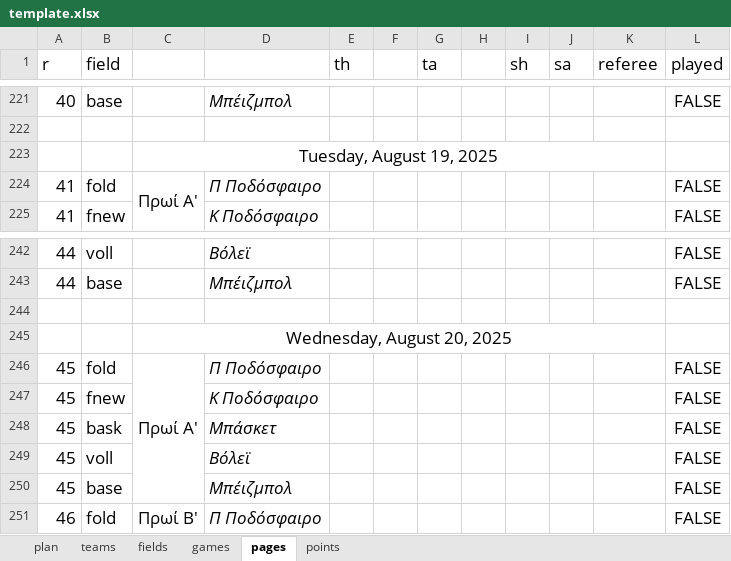
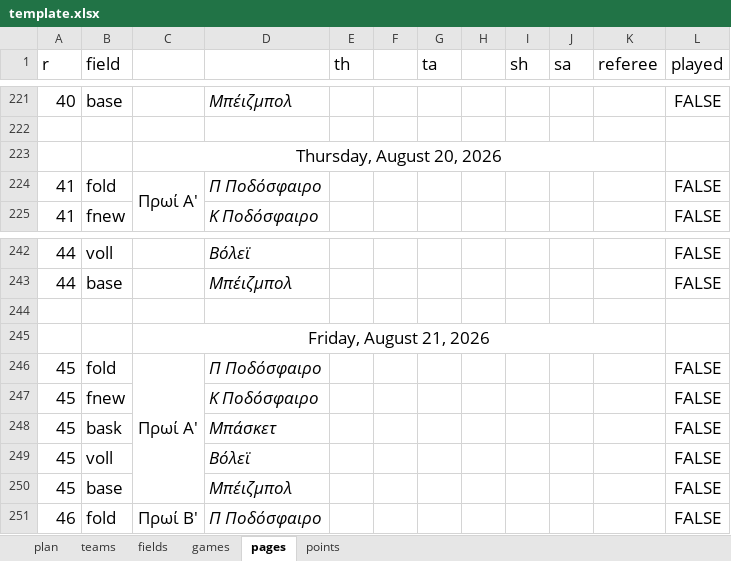
Before and after one commit to chrisflpd/championships, an Excel workbook: template.xlsx, sheet pages, drawn as a sheet; only a part is shown, gaps mark what is left out; values as stored, in another font and other column widths than the file's, no borders; the diff covers the shown part only; the diff names each change by its address in the sheet, - before the commit and + after, or states it on an @@ line.

```diff
--- a/template.xlsx (sheet pages)
+++ b/template.xlsx (sheet pages)
-C223: Tuesday, August 19, 2025
+C223: Thursday, August 20, 2026
-C245: Wednesday, August 20, 2025
+C245: Friday, August 21, 2026
```
Also changed, not shown: 10 edited cells elsewhere in this sheet, sheet points, sheet plan, formulas that keep their value, 1 other file.
